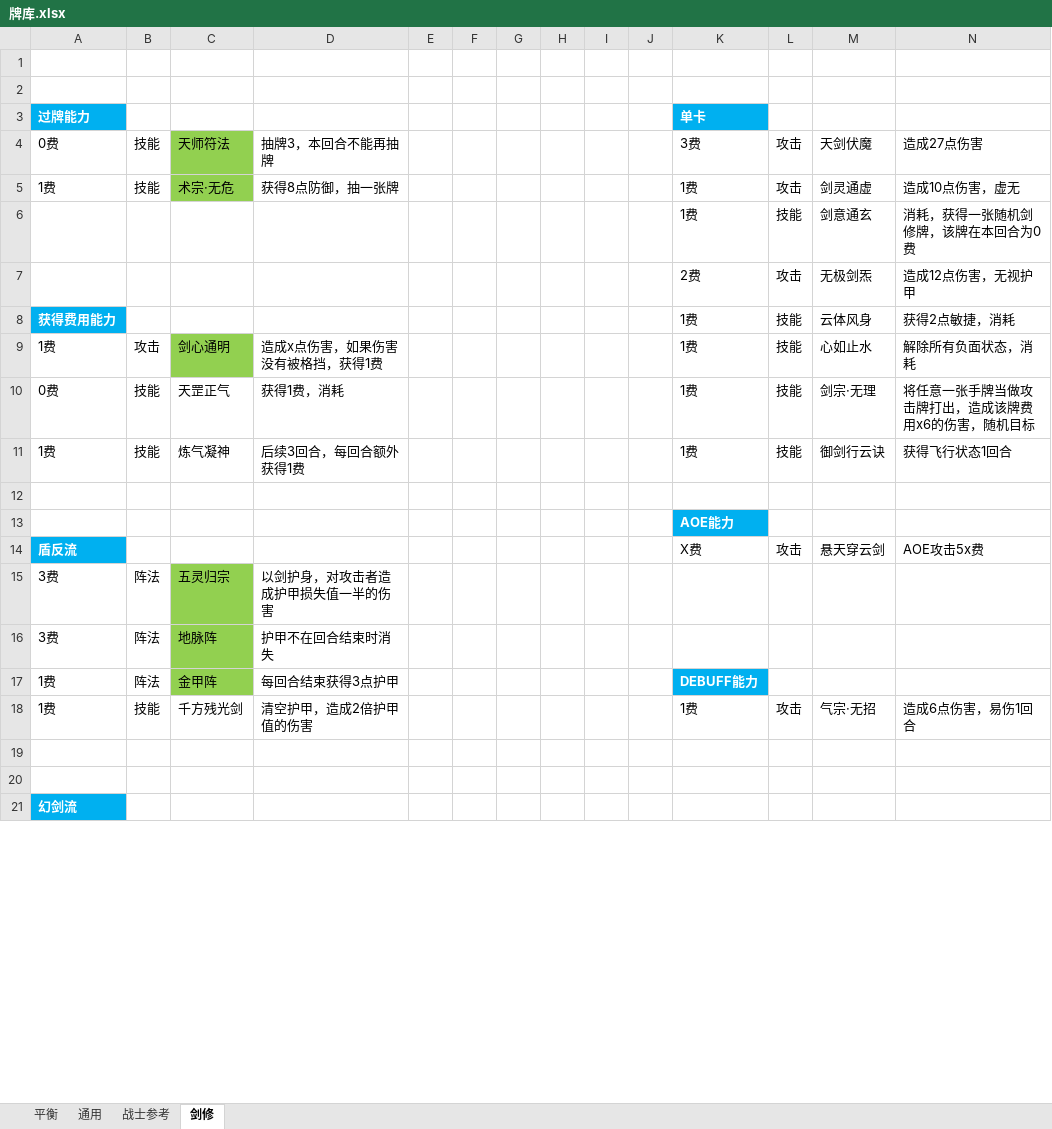
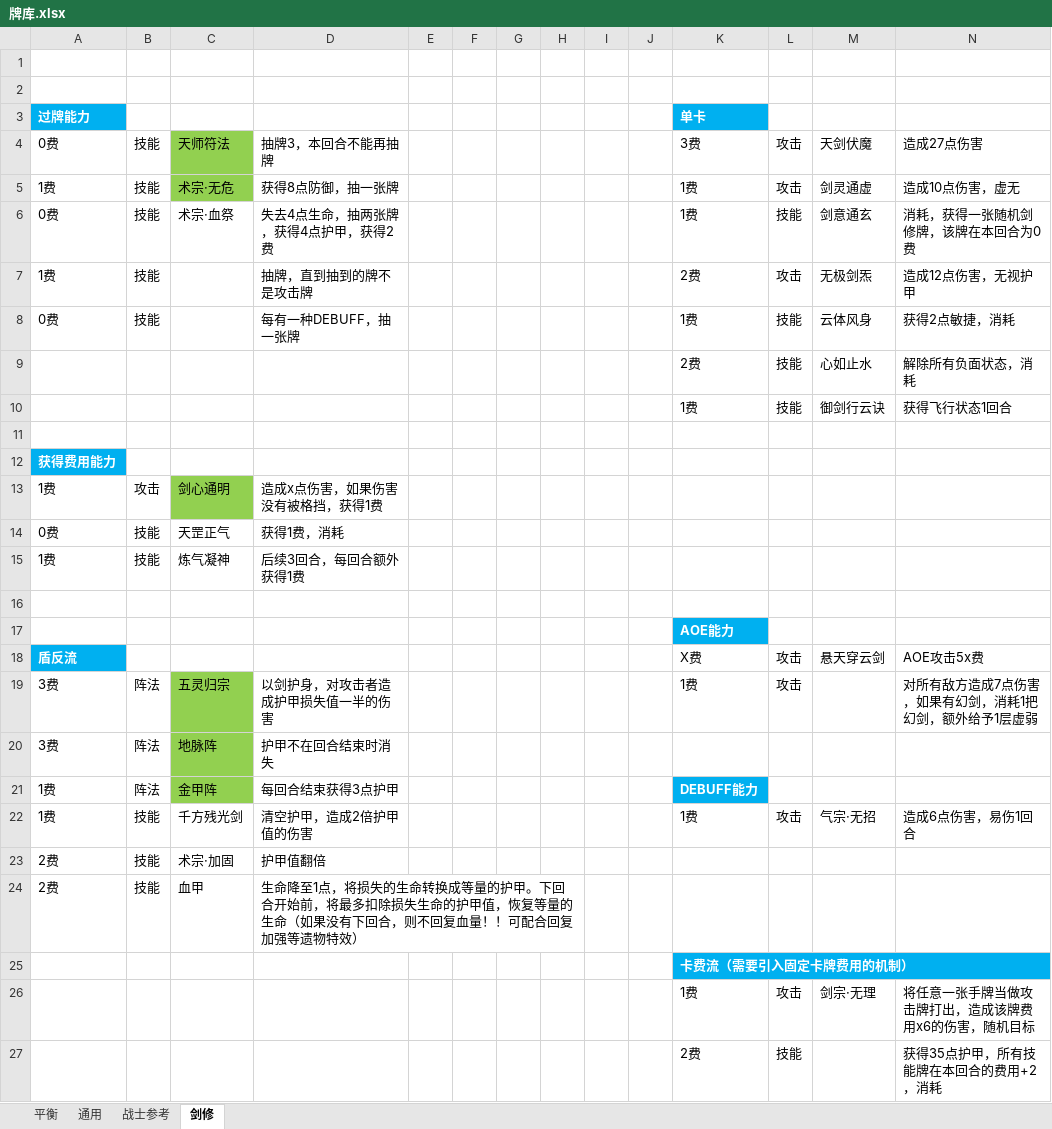
Before and after one commit to tiance7/CardDoc, an Excel workbook: doc/牌库.xlsx, sheet 剑修, drawn as a sheet; only a part is shown; the shorter side is filled out with more unchanged rows; values as stored, in another font and other column widths than the file's, no borders; addresses are those after the commit; the diff covers the shown part only; the diff names each change by its address in the sheet, - before the commit and + after, or states it on an @@ line.

Commit message:
牌库更新

```diff
--- a/doc/牌库.xlsx (sheet 剑修)
+++ b/doc/牌库.xlsx (sheet 剑修)
-A6: (empty)
+A6: 0费
-B6:B8: (empty)
+B6:B8: 技能
-C6: (empty)
+C6: 术宗·血祭
-D6: (empty)
+D6: 失去4点生命，抽两张牌，获得4点护甲，获得2费
-A7: (empty)
+A7: 1费
-D7: (empty)
+D7: 抽牌，直到抽到的牌不是攻击牌
-A8: 获得费用能力
+A8: 0费
@@ A8 fill: #00B0F0 → none, bold: on → off, text colour: #FFFFFF → black @@
-D8: (empty)
+D8: 每有一种DEBUFF，抽一张牌
+row 9:  |  |  |  |  |  |  |  |  |  | 2费 | 技能 | 心如止水 | 解除所有负面状态，消耗
+row 10:  |  |  |  |  |  |  |  |  |  | 1费 | 技能 | 御剑行云诀 | 获得飞行状态1回合
+row 11: (empty)
+row 12: 获得费用能力
-K13:K15: 1费
+K13:K15: (empty)
-L13:L15: 技能
+L13:L15: (empty)
-M13: 心如止水
+M13: (empty)
-N13: 解除所有负面状态，消耗
+N13: (empty)
-M14: 剑宗·无理
+M14: (empty)
-N14: 将任意一张手牌当做攻击牌打出，造成该牌费用x6的伤害，随机目标
+N14: (empty)
-M15: 御剑行云诀
+M15: (empty)
-N15: 获得飞行状态1回合
+N15: (empty)
-K19: (empty)
+K19: 1费
-L19: (empty)
+L19: 攻击
-N19: (empty)
+N19: 对所有敌方造成7点伤害，如果有幻剑，消耗1把幻剑，额外给予1层虚弱
-row 23: (empty)
+row 23: 2费 | 技能 | 术宗·加固 | 护甲值翻倍
-row 24: (empty)
+row 24: 2费 | 技能 | 血甲 | 生命降至1点，将损失的生命转换成等量的护甲。下回合开始前，将最多扣除损失生命的护甲值，恢复等量的生命（如果没有下回合，则不回复血量！！可配合回复加强等遗物特效）
+D24:H24 merged
+row 25:  |  |  |  |  |  |  |  |  |  | 卡费流（需要引入固定卡牌费用的机制）
+row 26:  |  |  |  |  |  |  |  |  |  | 1费 | 攻击 | 剑宗·无理 | 将任意一张手牌当做攻击牌打出，造成该牌费用x6的伤害，随机目标
+row 27:  |  |  |  |  |  |  |  |  |  | 2费 | 技能 |  | 获得35点护甲，所有技能牌在本回合的费用+2，消耗
```
Also changed, not shown: 8 added rows and 5 edited cells elsewhere in this sheet.
